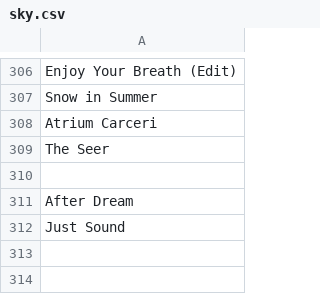
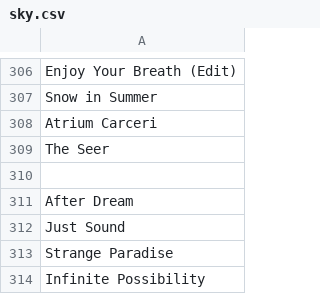
Before and after one commit to stonelore/sky, a CSV file: _data/sky.csv, drawn as a sheet; only a part is shown, gaps mark what is left out; the diff names each change by its address in the sheet, - before the commit and + after, or states it on an @@ line.

Commit message:
Append

```diff
--- a/_data/sky.csv
+++ b/_data/sky.csv
+row 313: Strange Paradise
+row 314: Infinite Possibility
```
